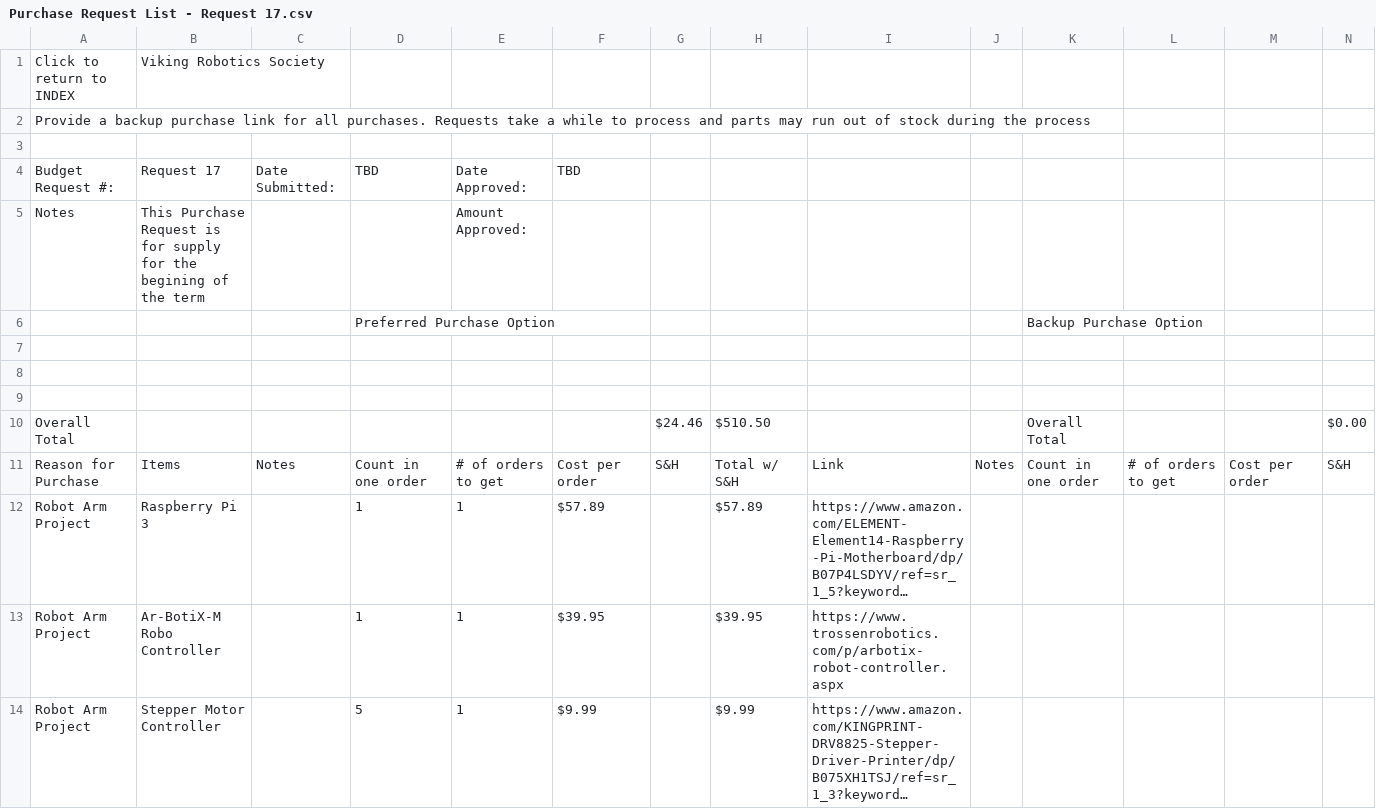
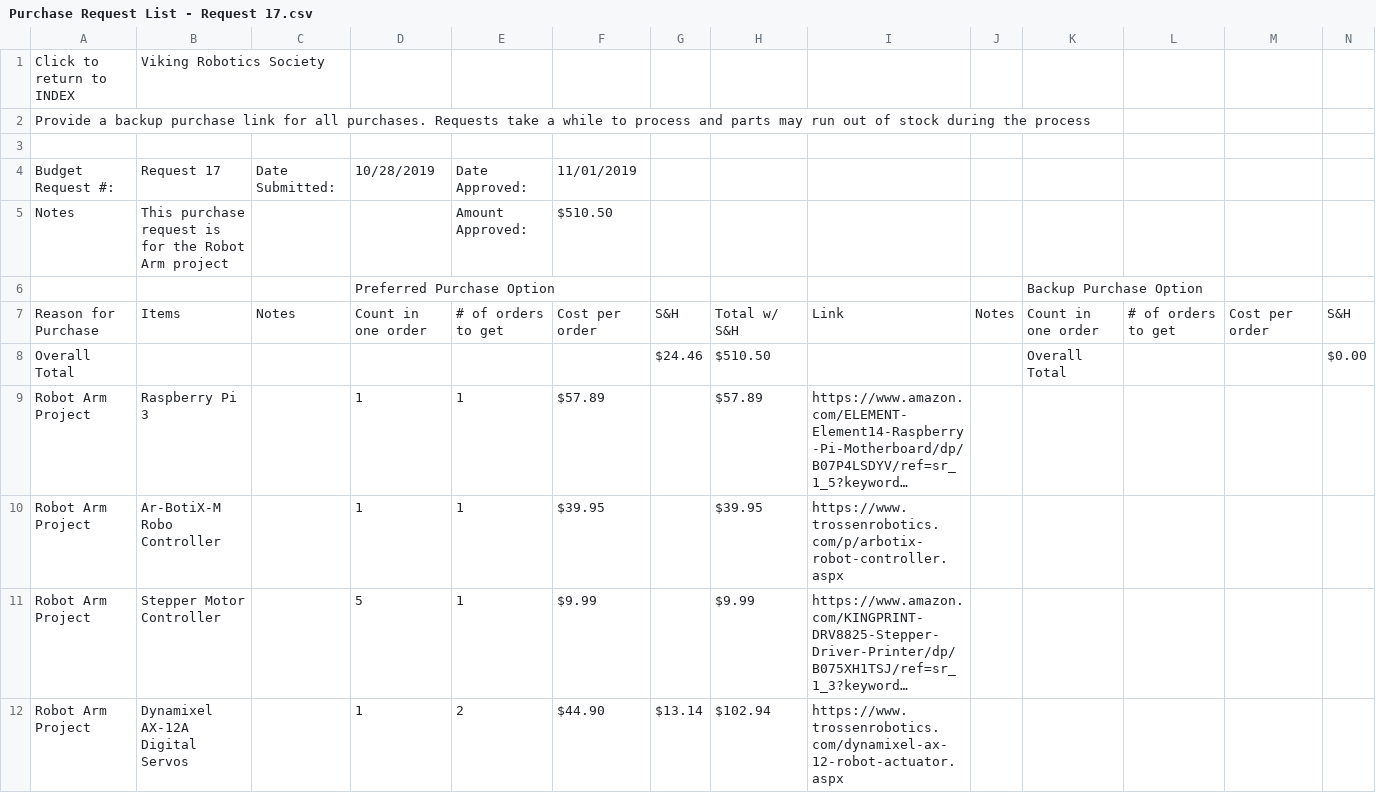
Before and after one commit to pdx-robotics/Robot-Arm, a CSV file: Purchase Request List - Request 17.csv, drawn as a sheet; only a part is shown; the shorter side is filled out with more unchanged rows; long unchanged cells end in …; removed rows and columns are numbered as before the commit, all else as after; rows hold the shown columns only; the diff names each change by its address in the sheet, - before the commit and + after, or states it on an @@ line.

Commit message:
Update Purchase Request List - Request 17.csv

```diff
--- a/Purchase Request List - Request 17.csv
+++ b/Purchase Request List - Request 17.csv
-D4: TBD
+D4: 10/28/2019
-F4: TBD
+F4: 11/01/2019
-B5: This Purchase Request is for supply for the begining of the term
+B5: This purchase request is for the Robot Arm project
-F5: (empty)
+F5: $510.50
-row 7: (empty)
+row 7: Reason for Purchase | Items | Notes | Count in one order | # of orders to get | Cost per order | S&H | Total w/ S&H | Link | Notes | Count in one order | # of orders to get | Cost per order | S&H
-row 8: (empty)
-row 9: (empty)
-row 11: Reason for Purchase | Items | Notes | Count in one order | # of orders to get | Cost per order | S&H | Total w/ S&H | Link | Notes | Count in one order | # of orders to get | Cost per order | S&H
```
